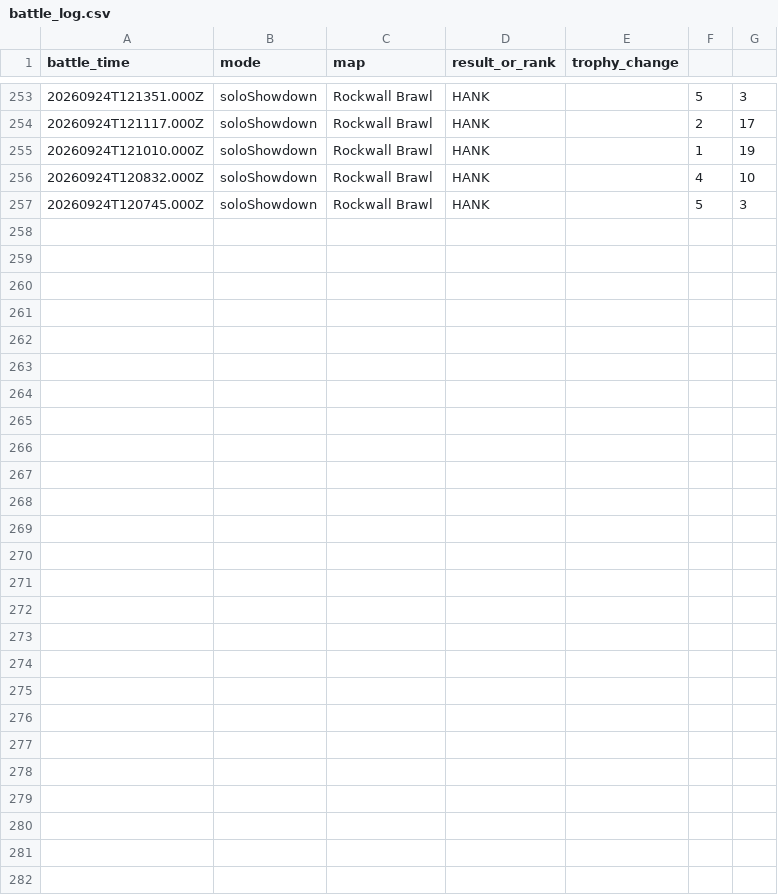
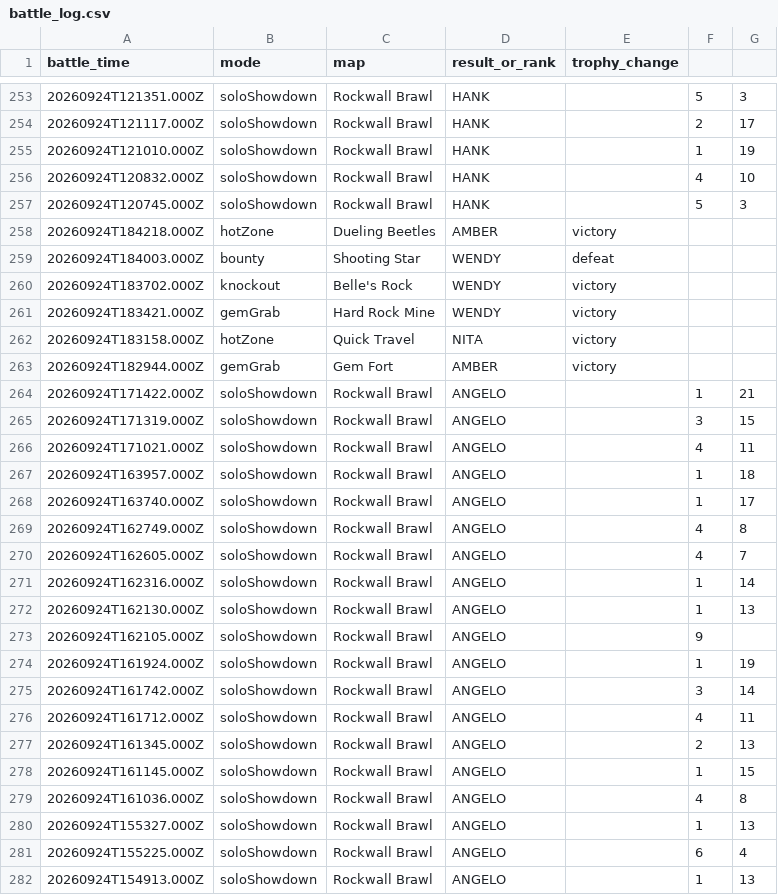
Before and after one commit to DanielCharles11599/Personal-Projects, a CSV file: Brawl Stars Tracker/battle_log.csv, drawn as a sheet; only a part is shown, gaps mark what is left out.

```diff
--- a/Brawl Stars Tracker/battle_log.csv
+++ b/Brawl Stars Tracker/battle_log.csv
@@ -257 +257,26 @@ battle_time,mode,map,result_or_rank,trophy_change
 20260924T120745.000Z,soloShowdown,Rockwall Brawl,HANK,,5,3
+20260924T184218.000Z,hotZone,Dueling Beetles,AMBER,victory,,
+20260924T184003.000Z,bounty,Shooting Star,WENDY,defeat,,
+20260924T183702.000Z,knockout,Belle's Rock,WENDY,victory,,
+20260924T183421.000Z,gemGrab,Hard Rock Mine,WENDY,victory,,
+20260924T183158.000Z,hotZone,Quick Travel,NITA,victory,,
+20260924T182944.000Z,gemGrab,Gem Fort,AMBER,victory,,
+20260924T171422.000Z,soloShowdown,Rockwall Brawl,ANGELO,,1,21
+20260924T171319.000Z,soloShowdown,Rockwall Brawl,ANGELO,,3,15
+20260924T171021.000Z,soloShowdown,Rockwall Brawl,ANGELO,,4,11
+20260924T163957.000Z,soloShowdown,Rockwall Brawl,ANGELO,,1,18
+20260924T163740.000Z,soloShowdown,Rockwall Brawl,ANGELO,,1,17
+20260924T162749.000Z,soloShowdown,Rockwall Brawl,ANGELO,,4,8
+20260924T162605.000Z,soloShowdown,Rockwall Brawl,ANGELO,,4,7
+20260924T162316.000Z,soloShowdown,Rockwall Brawl,ANGELO,,1,14
+20260924T162130.000Z,soloShowdown,Rockwall Brawl,ANGELO,,1,13
+20260924T162105.000Z,soloShowdown,Rockwall Brawl,ANGELO,,9,
+20260924T161924.000Z,soloShowdown,Rockwall Brawl,ANGELO,,1,19
+20260924T161742.000Z,soloShowdown,Rockwall Brawl,ANGELO,,3,14
+20260924T161712.000Z,soloShowdown,Rockwall Brawl,ANGELO,,4,11
+20260924T161345.000Z,soloShowdown,Rockwall Brawl,ANGELO,,2,13
+20260924T161145.000Z,soloShowdown,Rockwall Brawl,ANGELO,,1,15
+20260924T161036.000Z,soloShowdown,Rockwall Brawl,ANGELO,,4,8
+20260924T155327.000Z,soloShowdown,Rockwall Brawl,ANGELO,,1,13
+20260924T155225.000Z,soloShowdown,Rockwall Brawl,ANGELO,,6,4
+20260924T154913.000Z,soloShowdown,Rockwall Brawl,ANGELO,,1,13
```
Also changed, not shown: Brawl Stars Tracker/brawl_history.csv, Brawl Stars Tracker/brawler_history.csv.
